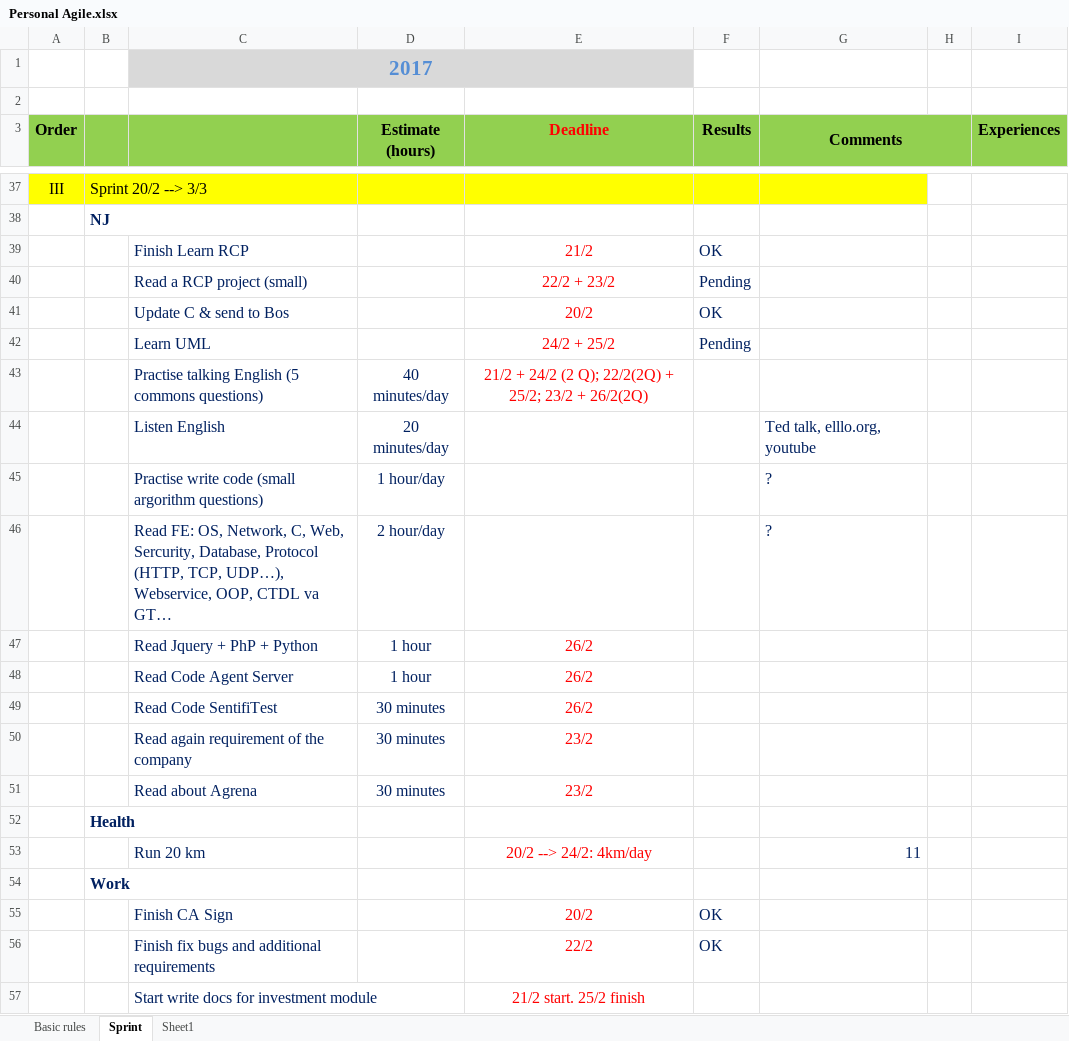
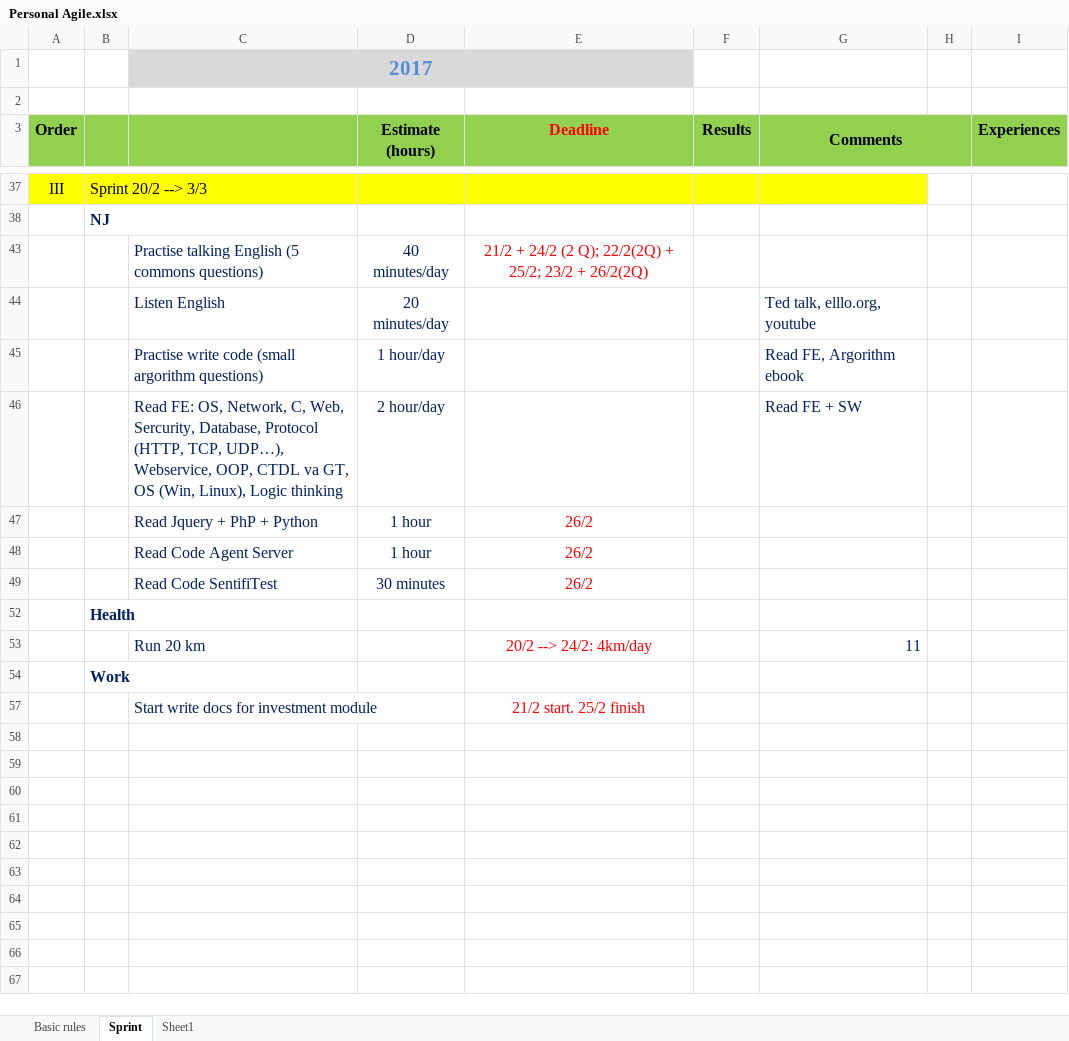
Before and after one commit to LNgoc115/work_place, an Excel workbook: Personal Agile.xlsx, sheet Sprint, drawn as a sheet; only a part is shown, gaps mark what is left out; values as stored, in another font and other column widths than the file's, no borders; the diff names each change by its address in the sheet, - before the commit and + after, or states it on an @@ line.

```diff
--- a/Personal Agile.xlsx (sheet Sprint)
+++ b/Personal Agile.xlsx (sheet Sprint)
@@ row 39 hidden:  |  | Finish Learn RCP |  | 21/2 | OK @@
@@ row 40 hidden:  |  | Read a RCP project (small) |  | 22/2 + 23/2 | Pending @@
@@ row 41 hidden:  |  | Update C & send to Bos |  | 20/2 | OK @@
@@ row 42 hidden:  |  | Learn UML |  | 24/2 + 25/2 | Pending @@
-G45 (Comments): ?
+G45 (Comments): Read FE, Argorithm ebook
-C46: …CTDL va GT…
+C46: …CTDL va GT, OS (Win, Linux), Logic thinking
-G46 (Comments): ?
+G46 (Comments): Read FE + SW
-row 50:  |  | Read again requirement of the company | 30 minutes | 23/2
-row 51:  |  | Read about Agrena | 30 minutes | 23/2
@@ row 55 hidden:  |  | Finish CA Sign |  | 20/2 | OK @@
@@ row 56 hidden:  |  | Finish fix bugs and additional requirements |  | 22/2 | OK @@
```
